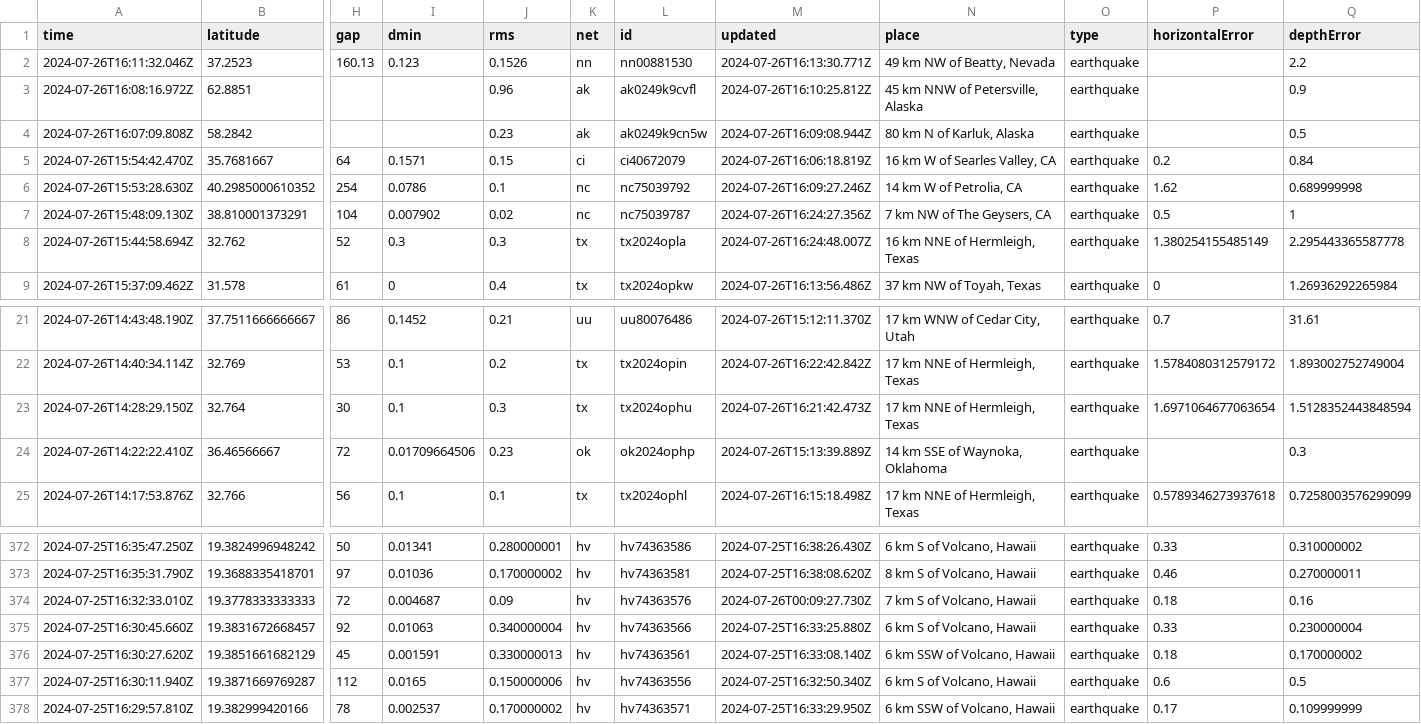
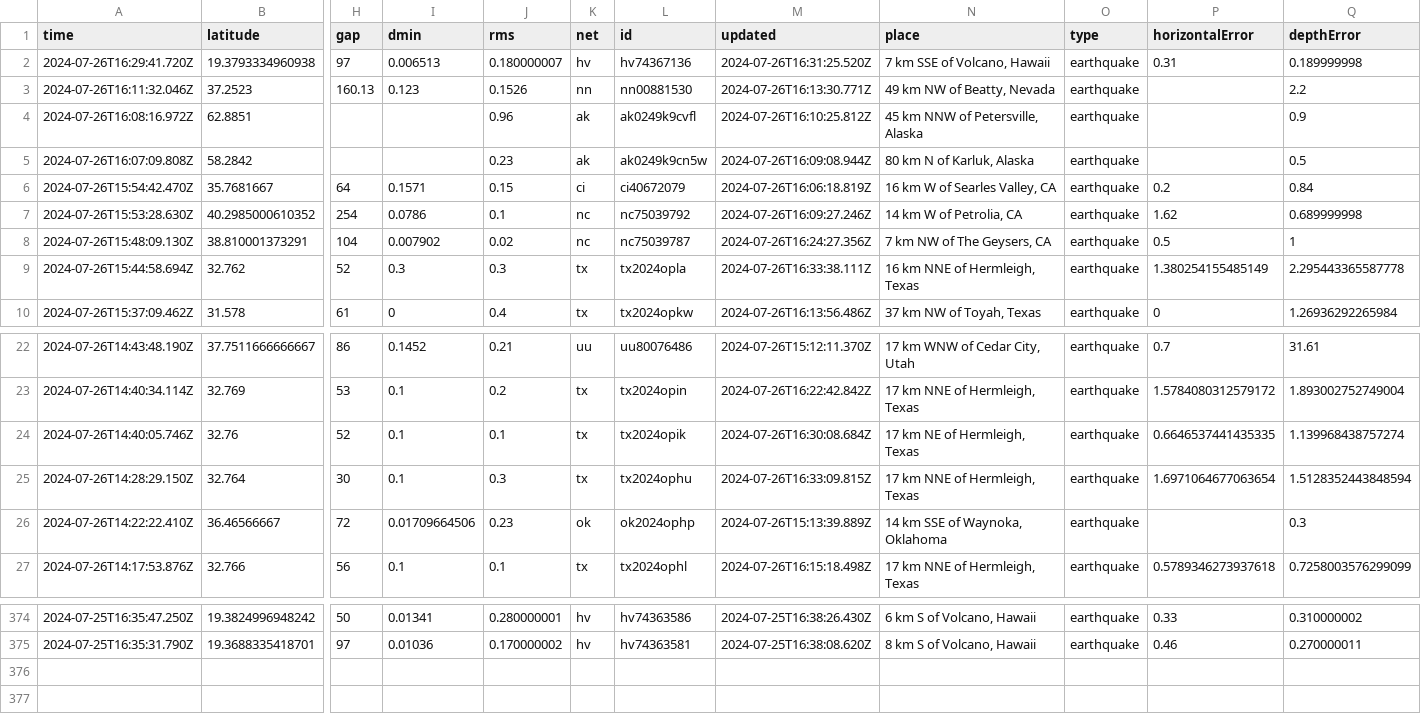
Before and after one commit to sabrinamochi/github-actions, a CSV file: usgs_current.csv, drawn as a sheet; only a part is shown, gaps mark what is left out; removed rows and columns are numbered as before the commit, all else as after; rows hold the shown columns only; the diff names each change by its address in the sheet, - before the commit and + after, or states it on an @@ line.

```diff
--- a/usgs_current.csv
+++ b/usgs_current.csv
+row 2: 2024-07-26T16:29:41.720Z | 19.3793334960938 | 97 | 0.006513 | 0.180000007 | hv | hv74367136 | 2024-07-26T16:31:25.520Z | 7 km SSE of Volcano, Hawaii | earthquake | 0.31 | 0.189999998
-M9 (updated): 2024-07-26T16:24:48.007Z
+M9 (updated): 2024-07-26T16:33:38.111Z
+row 24: 2024-07-26T14:40:05.746Z | 32.76 | 52 | 0.1 | 0.1 | tx | tx2024opik | 2024-07-26T16:30:08.684Z | 17 km NE of Hermleigh, Texas | earthquake | 0.6646537441435335 | 1.139968438757274
-M25 (updated): 2024-07-26T16:21:42.473Z
+M25 (updated): 2024-07-26T16:33:09.815Z
-row 374: 2024-07-25T16:32:33.010Z | 19.3778333333333 | 72 | 0.004687 | 0.09 | hv | hv74363576 | 2024-07-26T00:09:27.730Z | 7 km S of Volcano, Hawaii | earthquake | 0.18 | 0.16
-row 375: 2024-07-25T16:30:45.660Z | 19.3831672668457 | 92 | 0.01063 | 0.340000004 | hv | hv74363566 | 2024-07-25T16:33:25.880Z | 6 km S of Volcano, Hawaii | earthquake | 0.33 | 0.230000004
-row 376: 2024-07-25T16:30:27.620Z | 19.3851661682129 | 45 | 0.001591 | 0.330000013 | hv | hv74363561 | 2024-07-25T16:33:08.140Z | 6 km SSW of Volcano, Hawaii | earthquake | 0.18 | 0.170000002
-row 377: 2024-07-25T16:30:11.940Z | 19.3871669769287 | 112 | 0.0165 | 0.150000006 | hv | hv74363556 | 2024-07-25T16:32:50.340Z | 6 km S of Volcano, Hawaii | earthquake | 0.6 | 0.5
-row 378: 2024-07-25T16:29:57.810Z | 19.382999420166 | 78 | 0.002537 | 0.170000002 | hv | hv74363571 | 2024-07-25T16:33:29.950Z | 6 km SSW of Volcano, Hawaii | earthquake | 0.17 | 0.109999999
```
